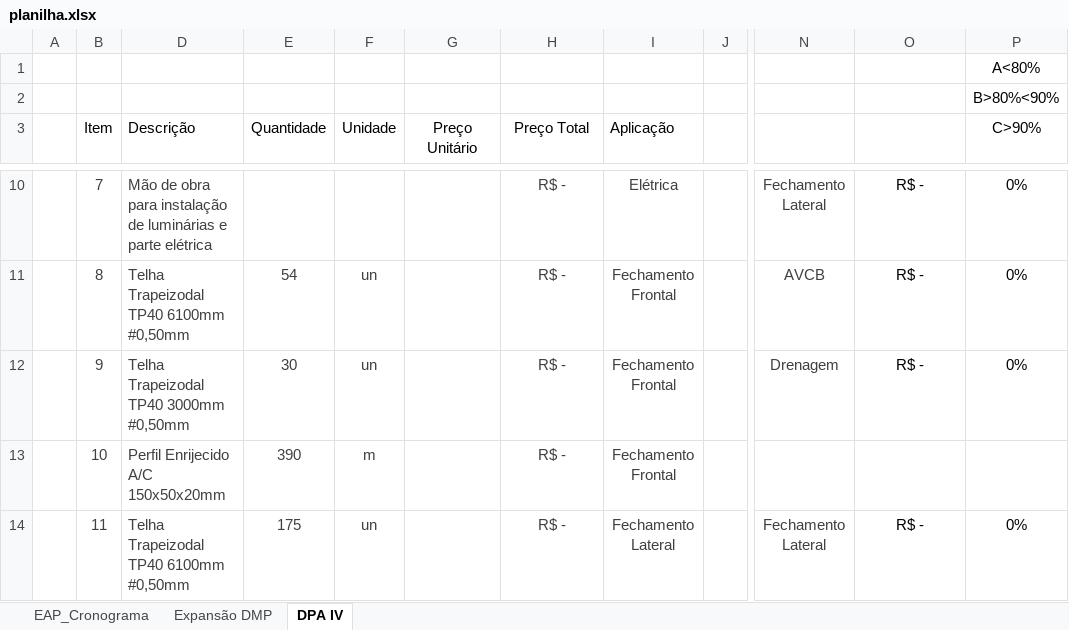
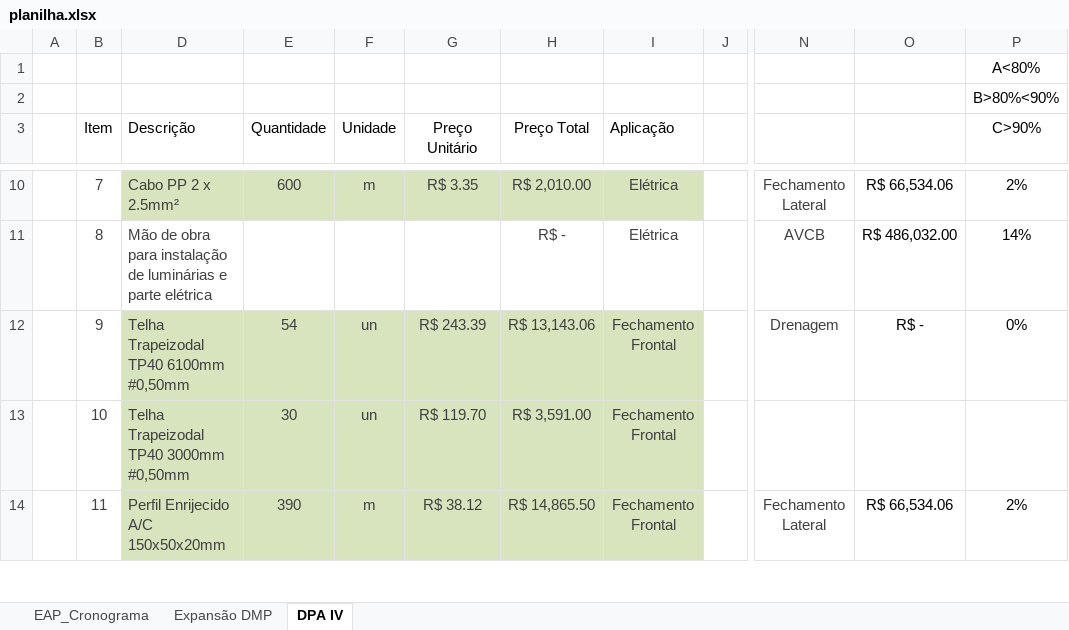
Before and after one commit to Geanfer10/-painel-curva-abc, an Excel workbook: dados/planilha.xlsx, sheet DPA IV, drawn as a sheet; only a part is shown, gaps mark what is left out; values as stored, in another font and other column widths than the file's, no borders; table styles not drawn; the diff covers the shown part only; the diff names each change by its address in the sheet, - before the commit and + after, or states it on an @@ line.

```diff
--- a/dados/planilha.xlsx (sheet DPA IV)
+++ b/dados/planilha.xlsx (sheet DPA IV)
-D10 (Descrição): Mão de obra para instalação de luminárias e parte elétrica
+D10 (Descrição): Cabo PP 2 x 2.5mm²
-D10:I10 fill: none
+D10:I10 fill: #D7E4BD
-E10 (Quantidade): (empty)
+E10 (Quantidade): 600
-F10 (Unidade): (empty)
+F10 (Unidade): m
-G10 (Preço Unitário): (empty)
+G10 (Preço Unitário): R$ 3.35
-H10 (Preço Total): R$ -
+H10 (Preço Total): R$ 2,010.00
-O10: R$ -
+O10: R$ 66,534.06
-P10 (C>90%): 0%
+P10 (C>90%): 2%
-D11 (Descrição): Telha Trapeizodal TP40 6100mm #0,50mm
+D11 (Descrição): Mão de obra para instalação de luminárias e parte elétrica
-E11 (Quantidade): 54
+E11 (Quantidade): (empty)
-F11 (Unidade): un
+F11 (Unidade): (empty)
-I11 (Aplicação): Fechamento Frontal
+I11 (Aplicação): Elétrica
-O11: R$ -
+O11: R$ 486,032.00
-P11 (C>90%): 0%
+P11 (C>90%): 14%
-D12 (Descrição): Telha Trapeizodal TP40 3000mm #0,50mm
+D12 (Descrição): Telha Trapeizodal TP40 6100mm #0,50mm
-D12:I14 fill: none
+D12:I14 fill: #D7E4BD
-E12 (Quantidade): 30
+E12 (Quantidade): 54
-G12 (Preço Unitário): (empty)
+G12 (Preço Unitário): R$ 243.39
-H12 (Preço Total): R$ -
+H12 (Preço Total): R$ 13,143.06
-D13 (Descrição): Perfil Enrijecido A/C 150x50x20mm
+D13 (Descrição): Telha Trapeizodal TP40 3000mm #0,50mm
-E13 (Quantidade): 390
+E13 (Quantidade): 30
-F13 (Unidade): m
+F13 (Unidade): un
-G13 (Preço Unitário): (empty)
+G13 (Preço Unitário): R$ 119.70
-H13 (Preço Total): R$ -
+H13 (Preço Total): R$ 3,591.00
-D14 (Descrição): Telha Trapeizodal TP40 6100mm #0,50mm
+D14 (Descrição): Perfil Enrijecido A/C 150x50x20mm
-E14 (Quantidade): 175
+E14 (Quantidade): 390
-F14 (Unidade): un
+F14 (Unidade): m
-G14 (Preço Unitário): (empty)
+G14 (Preço Unitário): R$ 38.12
-H14 (Preço Total): R$ -
+H14 (Preço Total): R$ 14,865.50
-I14 (Aplicação): Fechamento Lateral
+I14 (Aplicação): Fechamento Frontal
-O14: R$ -
+O14: R$ 66,534.06
-P14 (C>90%): 0%
+P14 (C>90%): 2%
```
Also changed, not shown: 7 added rows, 183 edited cells and cell formats elsewhere in this sheet, sheet Expansão DMP, formulas that keep their value.
